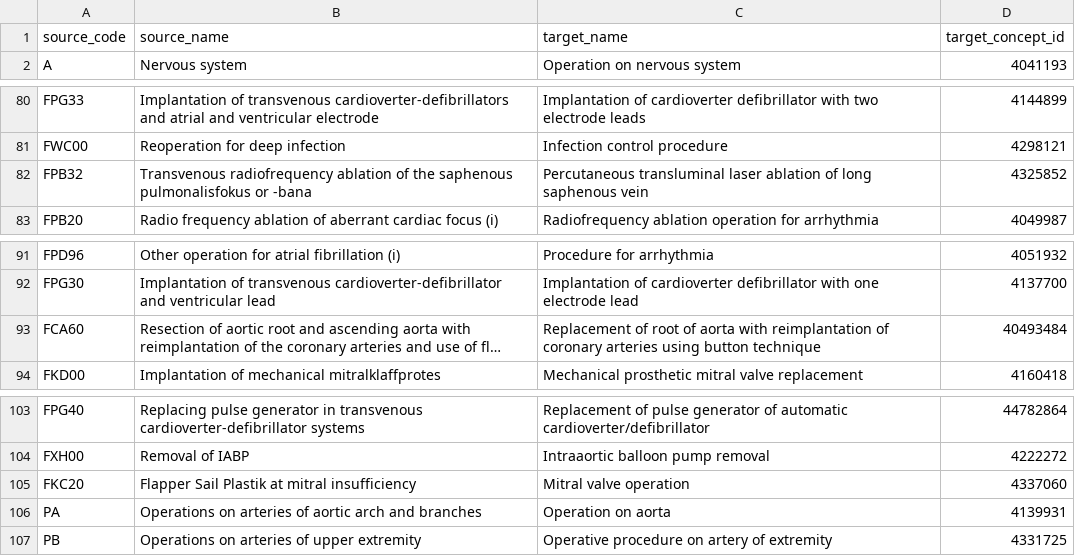
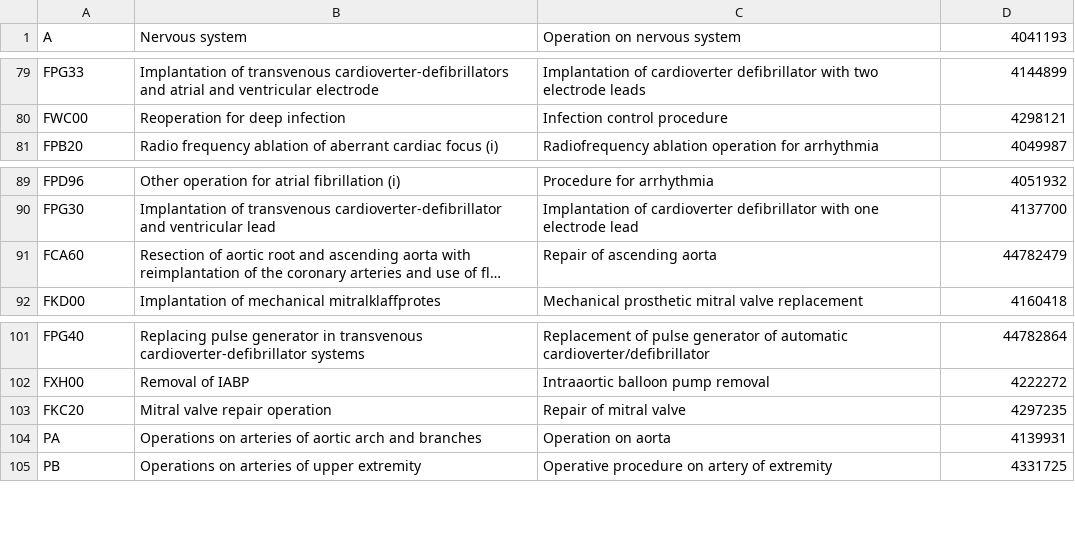
Before and after one commit to thehyve/ohdsi-etl-sweden, a CSV file: mapping_tables/NOMESCO.csv, drawn as a sheet; only a part is shown, gaps mark what is left out; long unchanged cells end in …; removed rows and columns are numbered as before the commit, all else as after; the diff names each change by its address in the sheet, - before the commit and + after, or states it on an @@ line.

Commit message:
Updated NOMESCO to SNOMED mapping and death gender column

```diff
--- a/mapping_tables/NOMESCO.csv
+++ b/mapping_tables/NOMESCO.csv
-row 1: source_code | source_name | target_name | target_concept_id
-row 82: FPB32 | Transvenous radiofrequency ablation of the saphenous pulmonalisfokus or -bana | Percutaneous transluminal laser ablation of long saphenous vein | 4325852
-C91: Replacement of root of aorta with reimplantation of coronary arteries using button technique
+C91: Repair of ascending aorta
-D91: 40493484
+D91: 44782479
-B103: Flapper Sail Plastik at mitral insufficiency
+B103: Mitral valve repair operation
-C103: Mitral valve operation
+C103: Repair of mitral valve
-D103: 4337060
+D103: 4297235
```
Also changed, not shown: source_tables/columns_death_register.csv.
